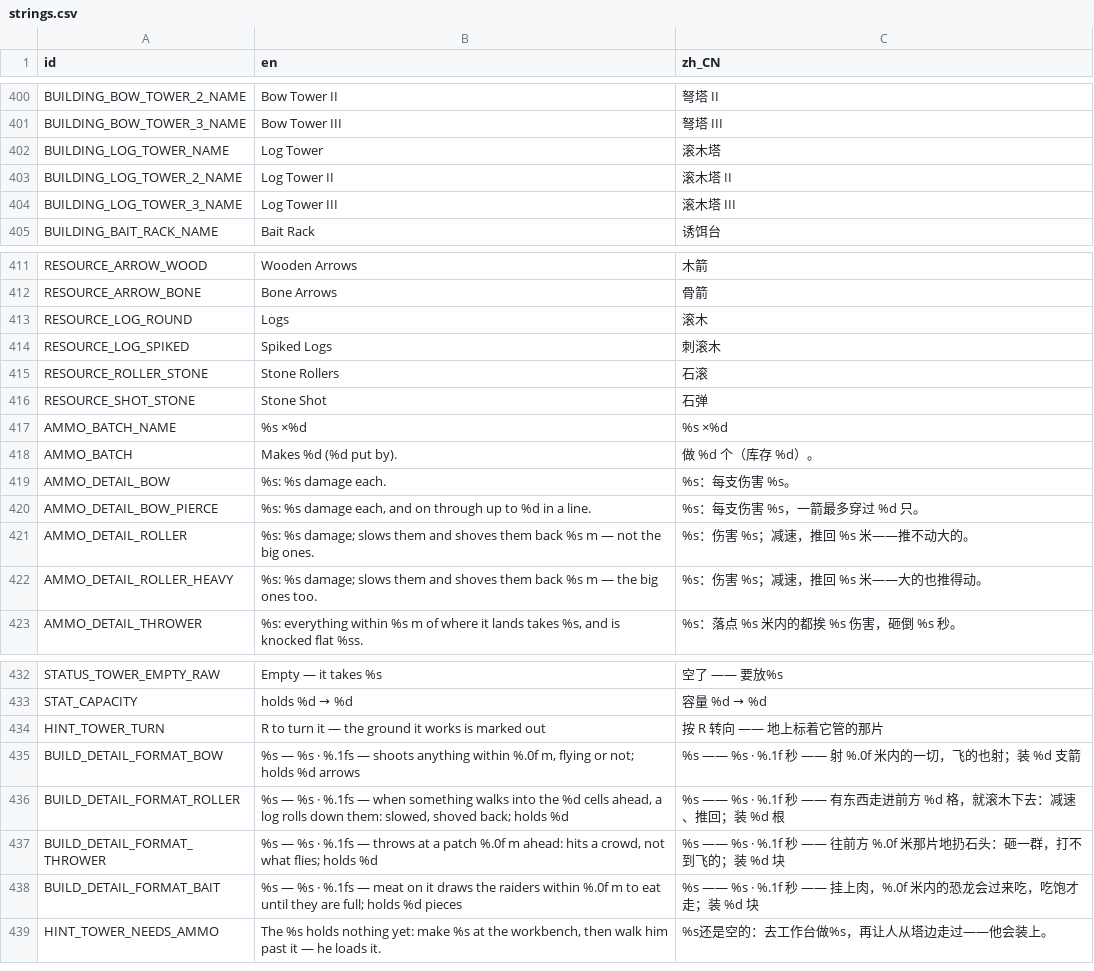
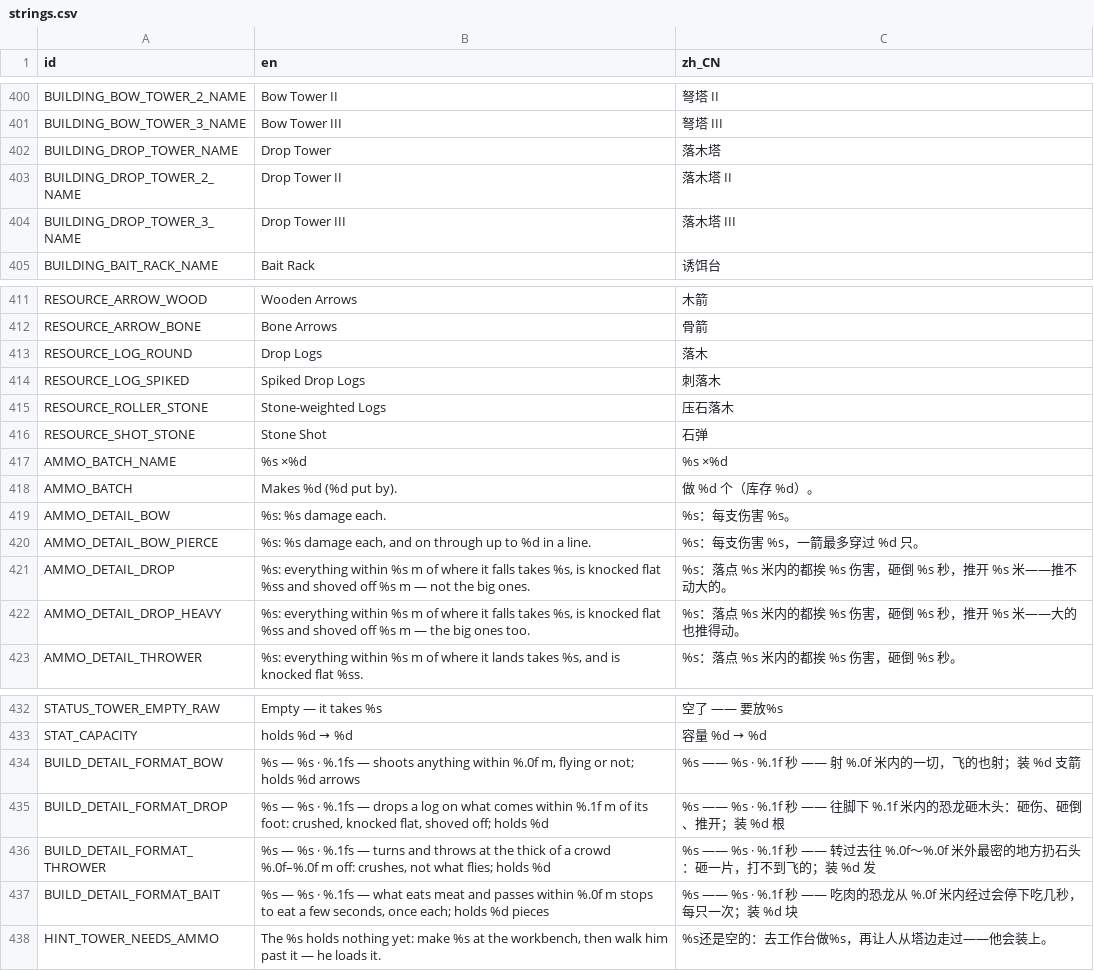
Before and after one commit to kcokz/dino-td, a CSV file: translations/strings.csv, drawn as a sheet; only a part is shown, gaps mark what is left out.

```diff
--- a/translations/strings.csv
+++ b/translations/strings.csv
@@ -401,5 +401,5 @@ BUILDING_BOW_TOWER_2_NAME,"Bow Tower II","弩塔 II"
 BUILDING_BOW_TOWER_3_NAME,"Bow Tower III","弩塔 III"
-BUILDING_LOG_TOWER_NAME,"Log Tower","滚木塔"
-BUILDING_LOG_TOWER_2_NAME,"Log Tower II","滚木塔 II"
-BUILDING_LOG_TOWER_3_NAME,"Log Tower III","滚木塔 III"
+BUILDING_DROP_TOWER_NAME,"Drop Tower","落木塔"
+BUILDING_DROP_TOWER_2_NAME,"Drop Tower II","落木塔 II"
+BUILDING_DROP_TOWER_3_NAME,"Drop Tower III","落木塔 III"
 BUILDING_BAIT_RACK_NAME,"Bait Rack","诱饵台"
@@ -412,5 +412,5 @@ RESOURCE_ARROW_WOOD,"Wooden Arrows","木箭"
 RESOURCE_ARROW_BONE,"Bone Arrows","骨箭"
-RESOURCE_LOG_ROUND,"Logs","滚木"
-RESOURCE_LOG_SPIKED,"Spiked Logs","刺滚木"
-RESOURCE_ROLLER_STONE,"Stone Rollers","石滚"
+RESOURCE_LOG_ROUND,"Drop Logs","落木"
+RESOURCE_LOG_SPIKED,"Spiked Drop Logs","刺落木"
+RESOURCE_ROLLER_STONE,"Stone-weighted Logs","压石落木"
 RESOURCE_SHOT_STONE,"Stone Shot","石弹"
@@ -420,4 +420,4 @@ AMMO_DETAIL_BOW,"%s: %s damage each.","%s：每支伤害 %s。"
 AMMO_DETAIL_BOW_PIERCE,"%s: %s damage each, and on through up to %d in a line.","%s：每支伤害 %s，一箭最多穿过 %d 只。"
-AMMO_DETAIL_ROLLER,"%s: %s damage; slows them and shoves them back %s m — not the big ones.","%s：伤害 %s；减速，推回 %s 米——推不动大的。"
-AMMO_DETAIL_ROLLER_HEAVY,"%s: %s damage; slows them and shoves them back %s m — the big ones too.","%s：伤害 %s；减速，推回 %s 米——大的也推得动。"
+AMMO_DETAIL_DROP,"%s: everything within %s m of where it falls takes %s, is knocked flat %ss and shoved off %s m — not the big ones.","%s：落点 %s 米内的都挨 %s 伤害，砸倒 %s 秒，推开 %s 米——推不动大的。"
+AMMO_DETAIL_DROP_HEAVY,"%s: everything within %s m of where it falls takes %s, is knocked flat %ss and shoved off %s m — the big ones too.","%s：落点 %s 米内的都挨 %s 伤害，砸倒 %s 秒，推开 %s 米——大的也推得动。"
 AMMO_DETAIL_THROWER,"%s: everything within %s m of where it lands takes %s, and is knocked flat %ss.","%s：落点 %s 米内的都挨 %s 伤害，砸倒 %s 秒。"
@@ -433,7 +433,6 @@ STATUS_TOWER_EMPTY_RAW,"Empty — it takes %s","空了 —— 要放%s"
 STAT_CAPACITY,"holds %d → %d","容量 %d → %d"
-HINT_TOWER_TURN,"R to turn it — the ground it works is marked out","按 R 转向 —— 地上标着它管的那片"
 BUILD_DETAIL_FORMAT_BOW,"%s — %s · %.1fs — shoots anything within %.0f m, flying or not; holds %d arrows","%s —— %s · %.1f 秒 —— 射 %.0f 米内的一切，飞的也射；装 %d 支箭"
-BUILD_DETAIL_FORMAT_ROLLER,"%s — %s · %.1fs — when something walks into the %d cells ahead, a log rolls down them: slowed, shoved back; holds %d","%s —— %s · %.1f 秒 —— 有东西走进前方 %d 格，就滚木下去：减速、推回；装 %d 根"
-BUILD_DETAIL_FORMAT_THROWER,"%s — %s · %.1fs — throws at a patch %.0f m ahead: hits a crowd, not what flies; holds %d","%s —— %s · %.1f 秒 —— 往前方 %.0f 米那片地扔石头：砸一群，打不到飞的；装 %d 块"
-BUILD_DETAIL_FORMAT_BAIT,"%s — %s · %.1fs — meat on it draws the raiders within %.0f m to eat until they are full; holds %d pieces","%s —— %s · %.1f 秒 —— 挂上肉，%.0f 米内的恐龙会过来吃，吃饱才走；装 %d 块"
+BUILD_DETAIL_FORMAT_DROP,"%s — %s · %.1fs — drops a log on what comes within %.1f m of its foot: crushed, knocked flat, shoved off; holds %d","%s —— %s · %.1f 秒 —— 往脚下 %.1f 米内的恐龙砸木头：砸伤、砸倒、推开；装 %d 根"
+BUILD_DETAIL_FORMAT_THROWER,"%s — %s · %.1fs — turns and throws at the thick of a crowd %.0f–%.0f m off: crushes, not what flies; holds %d","%s —— %s · %.1f 秒 —— 转过去往 %.0f～%.0f 米外最密的地方扔石头：砸一片，打不到飞的；装 %d 发"
+BUILD_DETAIL_FORMAT_BAIT,"%s — %s · %.1fs — what eats meat and passes within %.0f m stops to eat a few seconds, once each; holds %d pieces","%s —— %s · %.1f 秒 —— 吃肉的恐龙从 %.0f 米内经过会停下吃几秒，每只一次；装 %d 块"
 HINT_TOWER_NEEDS_AMMO,"The %s holds nothing yet: make %s at the workbench, then walk him past it — he loads it.","%s还是空的：去工作台做%s，再让人从塔边走过——他会装上。"
```
Also changed, not shown: 59 other files.
